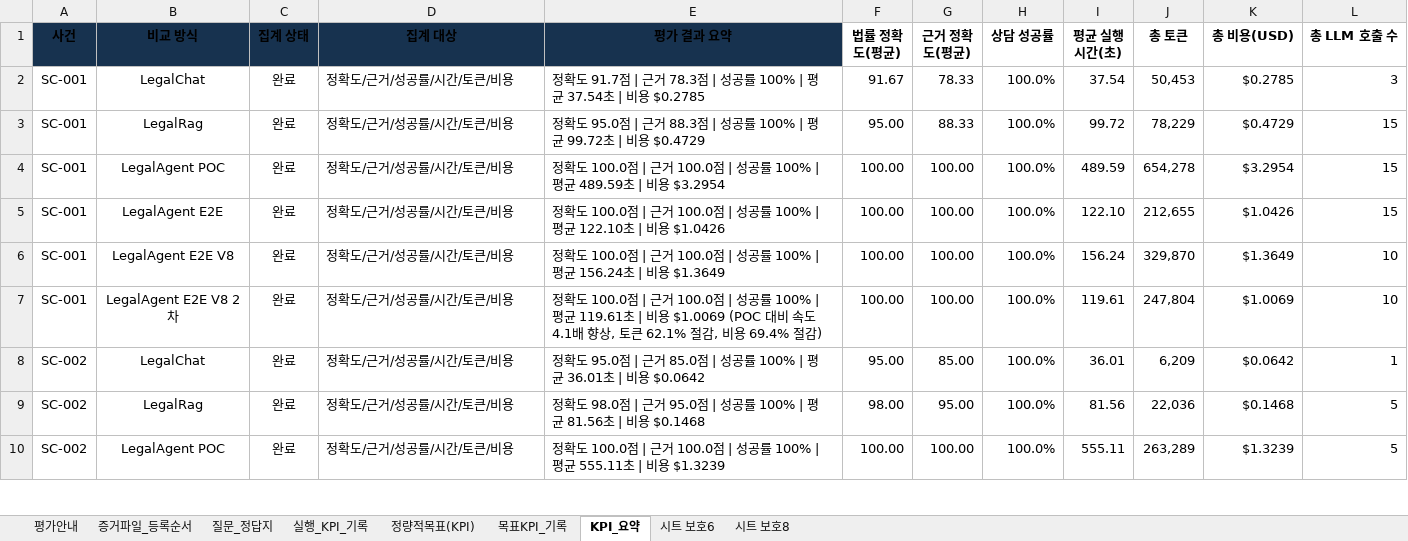
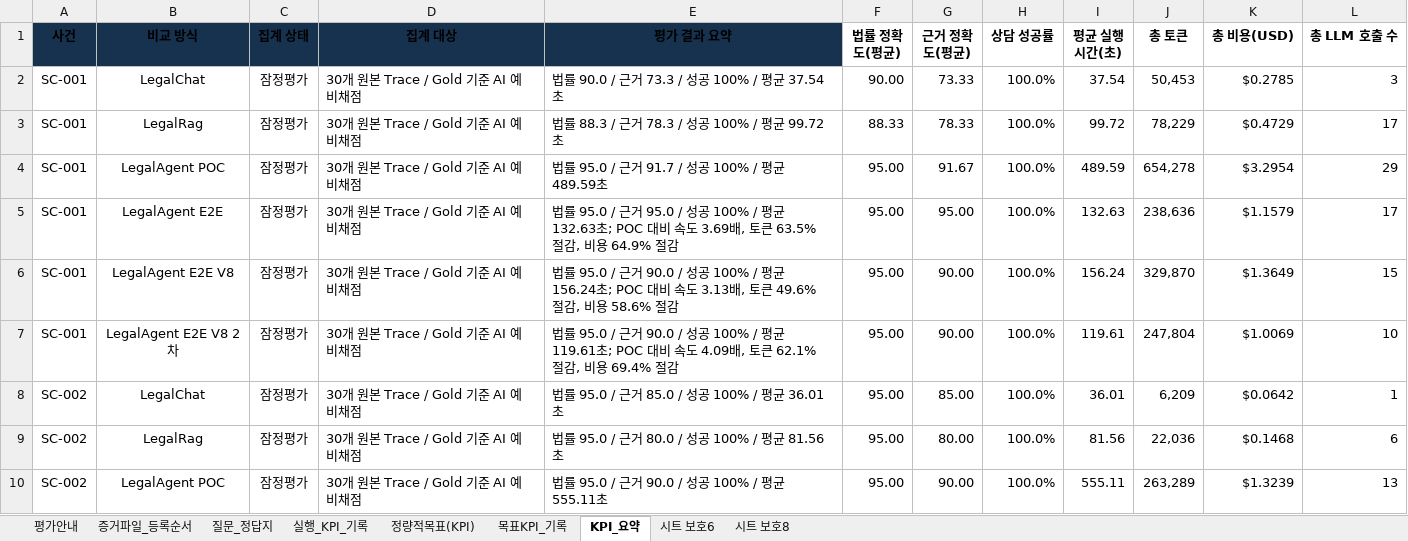
Before and after one commit to yjjungyo/ai-legal-helper, an Excel workbook: docs/evaluation/kpi/AI_Legal_Helper_KPI_202611151124_자동평가-E2EV8-2차_chatgpt.xlsx, sheet KPI_요약, drawn as a sheet; only a part is shown; values as stored, in another font and other column widths than the file's, no borders; removed rows and columns are numbered as before the commit, all else as after; the diff covers the shown part only; the diff names each change by its address in the sheet, - before the commit and + after, or states it on an @@ line.

Commit message:
eval: populate 30 Trace-matched E2E V8 second-run KPI workbook with Gold evaluation

```diff
--- a/docs/evaluation/kpi/AI_Legal_Helper_KPI_202611151124_자동평가-E2EV8-2차_chatgpt.xlsx (sheet KPI_요약)
+++ b/docs/evaluation/kpi/AI_Legal_Helper_KPI_202611151124_자동평가-E2EV8-2차_chatgpt.xlsx (sheet KPI_요약)
-C2:C4 (집계 상태): 완료
+C2:C4 (집계 상태): 잠정평가
-D2:D4 (집계 대상): 정확도/근거/성공률/시간/토큰/비용
+D2:D4 (집계 대상): 30개 원본 Trace / Gold 기준 AI 예비채점
-E2 (평가 결과 요약): 정확도 91.7점 | 근거 78.3점 | 성공률 100% | 평균 37.54초 | 비용 $0.2785
+E2 (평가 결과 요약): 법률 90.0 / 근거 73.3 / 성공 100% / 평균 37.54초
-F2 (법률 정확도(평균)): 91.67
+F2 (법률 정확도(평균)): 90.00
-G2 (근거 정확도(평균)): 78.33
+G2 (근거 정확도(평균)): 73.33
-E3 (평가 결과 요약): 정확도 95.0점 | 근거 88.3점 | 성공률 100% | 평균 99.72초 | 비용 $0.4729
+E3 (평가 결과 요약): 법률 88.3 / 근거 78.3 / 성공 100% / 평균 99.72초
-F3 (법률 정확도(평균)): 95.00
+F3 (법률 정확도(평균)): 88.33
-G3 (근거 정확도(평균)): 88.33
+G3 (근거 정확도(평균)): 78.33
-L3 (총 LLM 호출 수): 15
+L3 (총 LLM 호출 수): 17
-E4 (평가 결과 요약): 정확도 100.0점 | 근거 100.0점 | 성공률 100% | 평균 489.59초 | 비용 $3.2954
+E4 (평가 결과 요약): 법률 95.0 / 근거 91.7 / 성공 100% / 평균 489.59초
-F4 (법률 정확도(평균)): 100.00
+F4 (법률 정확도(평균)): 95.00
-G4 (근거 정확도(평균)): 100.00
+G4 (근거 정확도(평균)): 91.67
-L4 (총 LLM 호출 수): 15
+L4 (총 LLM 호출 수): 29
-row 5: SC-001 | LegalAgent E2E | 완료 | 정확도/근거/성공률/시간/토큰/비용 | 정확도 100.0점 | 근거 100.0점 | 성공률 100% | 평균 122.10초 | 비용 $1.0426 | 100.00 | 100.00 | 100.0% | 122.10 | 212,655 | $1.0426 | 15
+row 5: SC-001 | LegalAgent E2E | 잠정평가 | 30개 원본 Trace / Gold 기준 AI 예비채점 | 법률 95.0 / 근거 95.0 / 성공 100% / 평균 132.63초; POC 대비 속도 3.69배, 토큰 63.5% 절감, 비용 64.9% 절감 | 95.00 | 95.00 | 100.0% | 132.63 | 238,636 | $1.1579 | 17
-C6:C10 (집계 상태): 완료
+C6:C10 (집계 상태): 잠정평가
-D6:D10 (집계 대상): 정확도/근거/성공률/시간/토큰/비용
+D6:D10 (집계 대상): 30개 원본 Trace / Gold 기준 AI 예비채점
-E6 (평가 결과 요약): 정확도 100.0점 | 근거 100.0점 | 성공률 100% | 평균 156.24초 | 비용 $1.3649
+E6 (평가 결과 요약): 법률 95.0 / 근거 90.0 / 성공 100% / 평균 156.24초; POC 대비 속도 3.13배, 토큰 49.6% 절감, 비용 58.6% 절감
-F6:F7 (법률 정확도(평균)): 100.00
+F6:F7 (법률 정확도(평균)): 95.00
-G6:G7 (근거 정확도(평균)): 100.00
+G6:G7 (근거 정확도(평균)): 90.00
-L6 (총 LLM 호출 수): 10
+L6 (총 LLM 호출 수): 15
-E7 (평가 결과 요약): 정확도 100.0점 | 근거 100.0점 | 성공률 100% | 평균 119.61초 | 비용 $1.0069 (POC 대비 속도 4.1배 향상, 토큰 62.1% 절감, 비용 69.4% 절감)
+E7 (평가 결과 요약): 법률 95.0 / 근거 90.0 / 성공 100% / 평균 119.61초; POC 대비 속도 4.09배, 토큰 62.1% 절감, 비용 69.4% 절감
-E8 (평가 결과 요약): 정확도 95.0점 | 근거 85.0점 | 성공률 100% | 평균 36.01초 | 비용 $0.0642
+E8 (평가 결과 요약): 법률 95.0 / 근거 85.0 / 성공 100% / 평균 36.01초
-E9 (평가 결과 요약): 정확도 98.0점 | 근거 95.0점 | 성공률 100% | 평균 81.56초 | 비용 $0.1468
+E9 (평가 결과 요약): 법률 95.0 / 근거 80.0 / 성공 100% / 평균 81.56초
-F9 (법률 정확도(평균)): 98.00
+F9 (법률 정확도(평균)): 95.00
-G9 (근거 정확도(평균)): 95.00
+G9 (근거 정확도(평균)): 80.00
-L9 (총 LLM 호출 수): 5
+L9 (총 LLM 호출 수): 6
-E10 (평가 결과 요약): 정확도 100.0점 | 근거 100.0점 | 성공률 100% | 평균 555.11초 | 비용 $1.3239
+E10 (평가 결과 요약): 법률 95.0 / 근거 90.0 / 성공 100% / 평균 555.11초
-F10 (법률 정확도(평균)): 100.00
+F10 (법률 정확도(평균)): 95.00
-G10 (근거 정확도(평균)): 100.00
+G10 (근거 정확도(평균)): 90.00
-L10 (총 LLM 호출 수): 5
+L10 (총 LLM 호출 수): 13
```
Also changed, not shown: 51 edited cells elsewhere in this sheet, sheet 실행_KPI_기록, sheet 목표KPI_기록, sheet 질문_정답지, sheet 증거파일_등록순서, sheet 평가안내, sheet 정량적목표(KPI).
